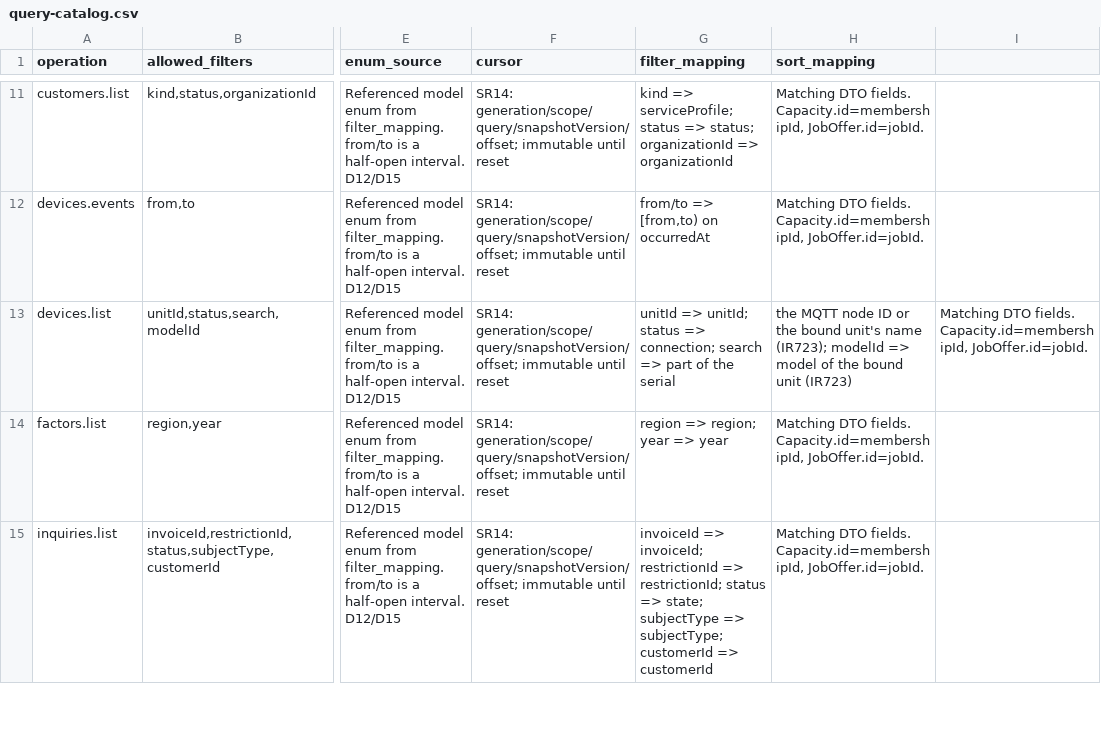
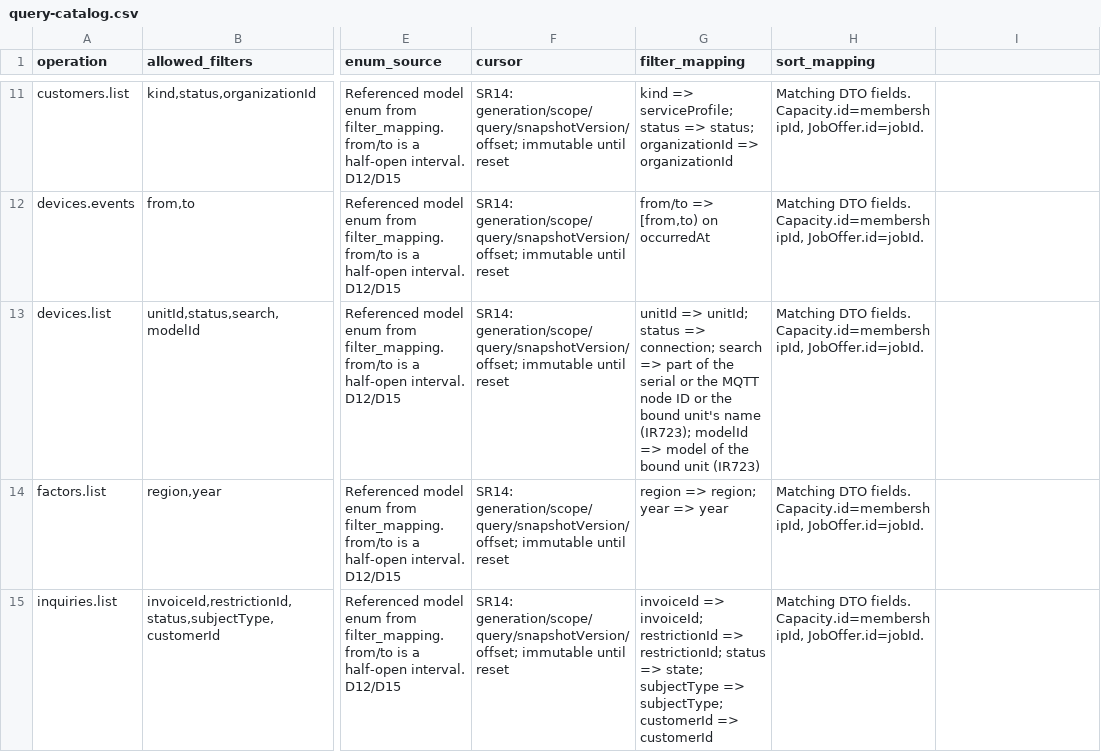
Before and after one commit to Aquarius0715/AC-Project, a CSV file: docs/02-design/query-catalog.csv, drawn as a sheet; only a part is shown, gaps mark what is left out; the diff names each change by its address in the sheet, - before the commit and + after, or states it on an @@ line.

```diff
--- a/docs/02-design/query-catalog.csv
+++ b/docs/02-design/query-catalog.csv
-G13 (filter_mapping): …the serial
+G13 (filter_mapping): …the serial or the MQTT node ID or the bound unit's name (IR723); modelId => model of the bound unit (IR723)
-H13 (sort_mapping): the MQTT node ID or the bound unit's name (IR723); modelId => model of the bound unit (IR723)
+H13 (sort_mapping): Matching DTO fields. Capacity.id=membershipId, JobOffer.id=jobId.
-I13: Matching DTO fields. Capacity.id=membershipId, JobOffer.id=jobId.
+I13: (empty)
```
Also changed, not shown: 7 other files.
